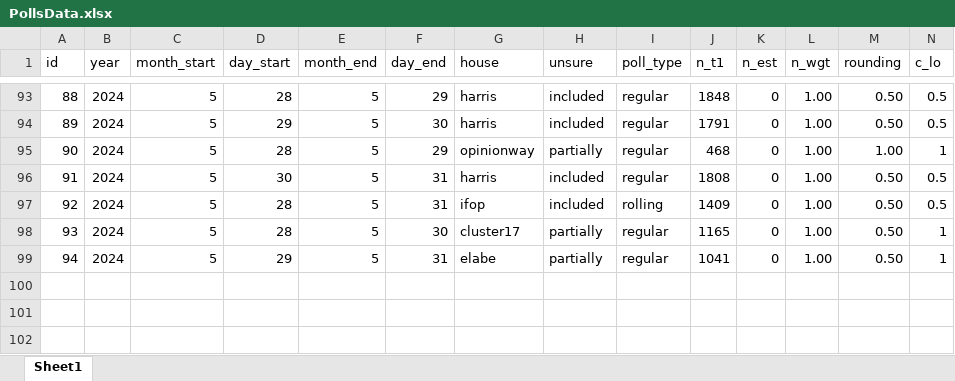
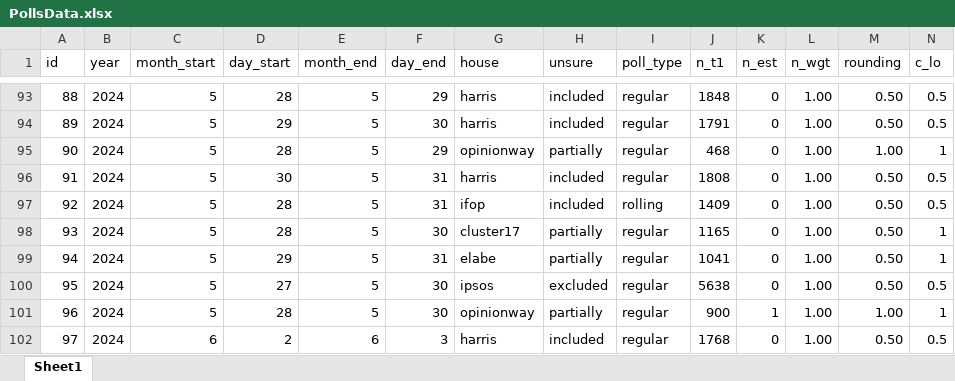
Before and after one commit to flavienganter/polls-2024-election, an Excel workbook: PollsData.xlsx, sheet Sheet1, drawn as a sheet; only a part is shown, gaps mark what is left out; values as stored, in another font and other column widths than the file's, no borders; rows hold the shown columns only; the diff names each change by its address in the sheet, - before the commit and + after, or states it on an @@ line.

```diff
--- a/PollsData.xlsx (sheet Sheet1)
+++ b/PollsData.xlsx (sheet Sheet1)
+row 100: 95 | 2024 | 5 | 27 | 5 | 30 | ipsos | excluded | regular | 5638 | 0 | 1.00 | 0.50 | 0.5
+row 101: 96 | 2024 | 5 | 28 | 5 | 30 | opinionway | partially | regular | 900 | 1 | 1.00 | 1.00 | 1
+row 102: 97 | 2024 | 6 | 2 | 6 | 3 | harris | included | regular | 1768 | 0 | 1.00 | 0.50 | 0.5
```
Also changed, not shown: 5 other files.
